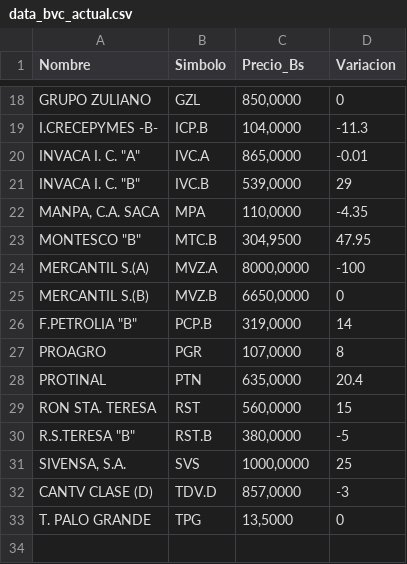
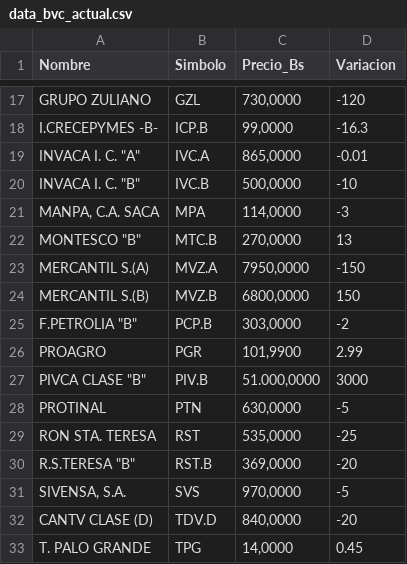
Before and after one commit to JoseAlirioCardoza/BVC, a CSV file: data_bvc_actual.csv, drawn as a sheet; only a part is shown, gaps mark what is left out; addresses are those after the commit; the diff covers the shown part only; the diff names each change by its address in the sheet, - before the commit and + after, or states it on an @@ line.

```diff
--- a/data_bvc_actual.csv
+++ b/data_bvc_actual.csv
-C17 (Precio_Bs): 850,0000
+C17 (Precio_Bs): 730,0000
-D17 (Variacion): 0
+D17 (Variacion): -120
-C18 (Precio_Bs): 104,0000
+C18 (Precio_Bs): 99,0000
-D18 (Variacion): -11.3
+D18 (Variacion): -16.3
-C20 (Precio_Bs): 539,0000
+C20 (Precio_Bs): 500,0000
-D20 (Variacion): 29
+D20 (Variacion): -10
-C21 (Precio_Bs): 110,0000
+C21 (Precio_Bs): 114,0000
-D21 (Variacion): -4.35
+D21 (Variacion): -3
-C22 (Precio_Bs): 304,9500
+C22 (Precio_Bs): 270,0000
-D22 (Variacion): 47.95
+D22 (Variacion): 13
-C23 (Precio_Bs): 8000,0000
+C23 (Precio_Bs): 7950,0000
-D23 (Variacion): -100
+D23 (Variacion): -150
-C24 (Precio_Bs): 6650,0000
+C24 (Precio_Bs): 6800,0000
-D24 (Variacion): 0
+D24 (Variacion): 150
-C25 (Precio_Bs): 319,0000
+C25 (Precio_Bs): 303,0000
-D25 (Variacion): 14
+D25 (Variacion): -2
-C26 (Precio_Bs): 107,0000
+C26 (Precio_Bs): 101,9900
-D26 (Variacion): 8
+D26 (Variacion): 2.99
+row 27: PIVCA CLASE "B" | PIV.B | 51.000,0000 | 3000
-C28 (Precio_Bs): 635,0000
+C28 (Precio_Bs): 630,0000
-D28 (Variacion): 20.4
+D28 (Variacion): -5
-C29 (Precio_Bs): 560,0000
+C29 (Precio_Bs): 535,0000
-D29 (Variacion): 15
+D29 (Variacion): -25
-C30 (Precio_Bs): 380,0000
+C30 (Precio_Bs): 369,0000
-D30 (Variacion): -5
+D30 (Variacion): -20
-C31 (Precio_Bs): 1000,0000
+C31 (Precio_Bs): 970,0000
-D31 (Variacion): 25
+D31 (Variacion): -5
-C32 (Precio_Bs): 857,0000
+C32 (Precio_Bs): 840,0000
-D32 (Variacion): -3
+D32 (Variacion): -20
-C33 (Precio_Bs): 13,5000
+C33 (Precio_Bs): 14,0000
-D33 (Variacion): 0
+D33 (Variacion): 0.45
```
Also changed, not shown: 1 removed row and 30 edited cells elsewhere in this file.
